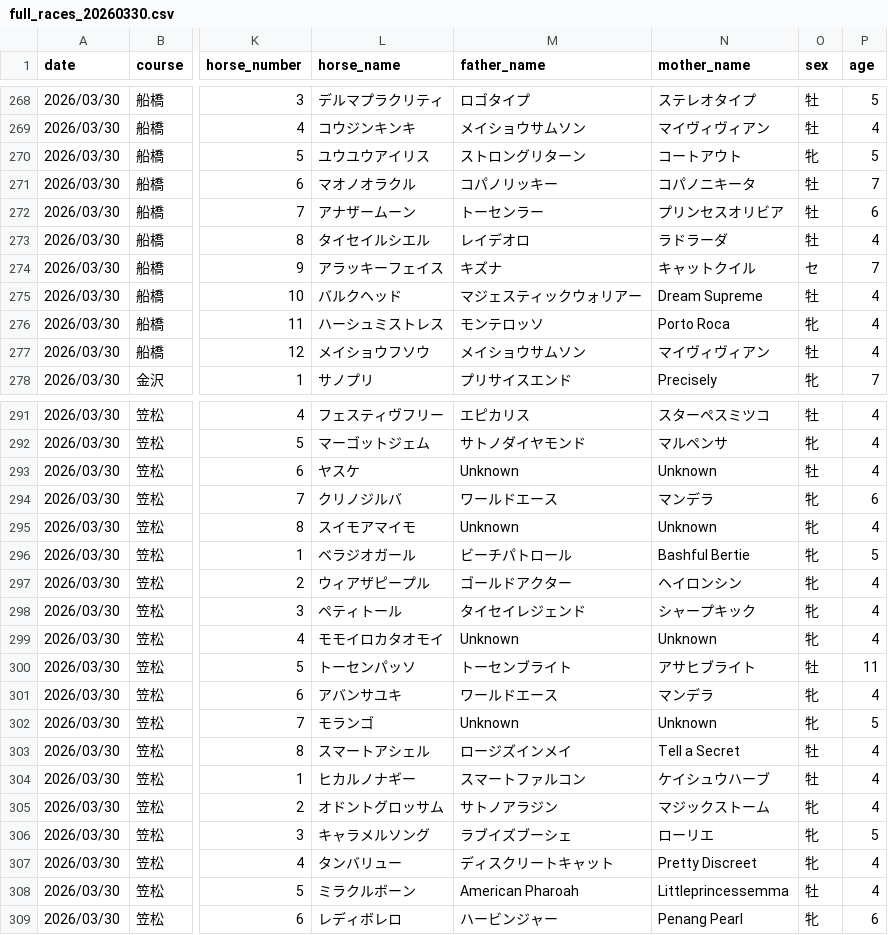
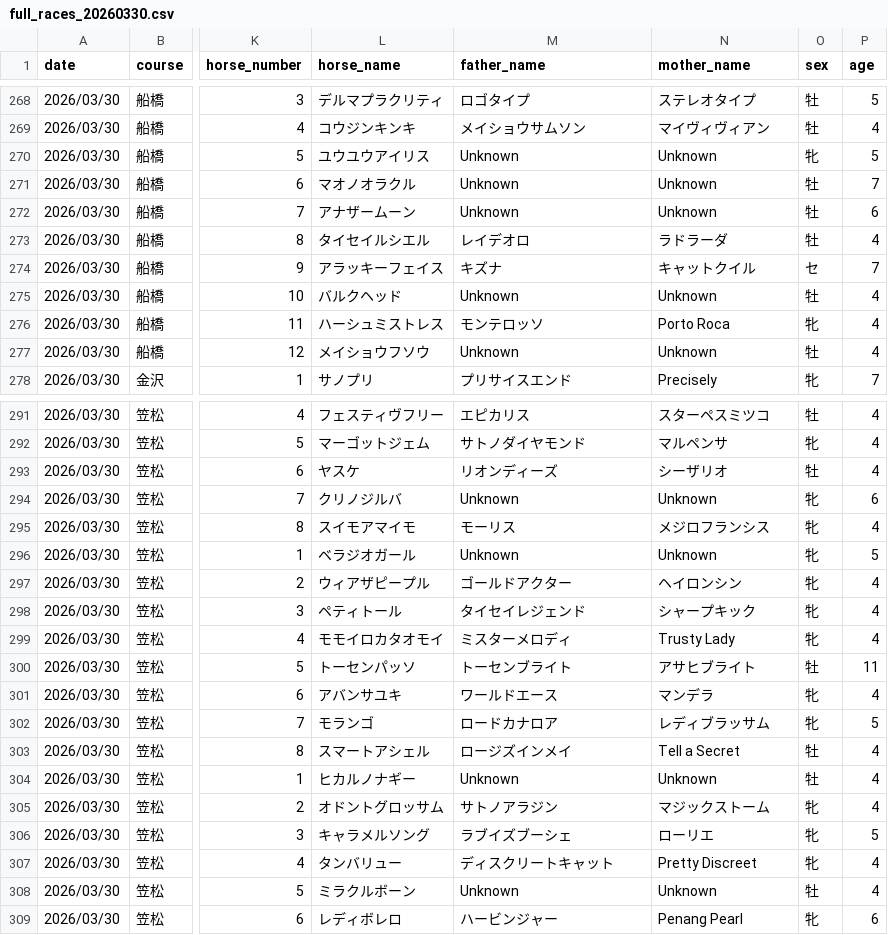
Before and after one commit to My-Game-Manage/NKScraper, a CSV file: data/full_races_20260330.csv, drawn as a sheet; only a part is shown, gaps mark what is left out; the diff covers the shown part only; the diff names each change by its address in the sheet, - before the commit and + after, or states it on an @@ line.

```diff
--- a/data/full_races_20260330.csv
+++ b/data/full_races_20260330.csv
-M270 (father_name): ストロングリターン
+M270 (father_name): Unknown
-N270 (mother_name): コートアウト
+N270 (mother_name): Unknown
-M271 (father_name): コパノリッキー
+M271 (father_name): Unknown
-N271 (mother_name): コパノニキータ
+N271 (mother_name): Unknown
-M272 (father_name): トーセンラー
+M272 (father_name): Unknown
-N272 (mother_name): プリンセスオリビア
+N272 (mother_name): Unknown
-M275 (father_name): マジェスティックウォリアー
+M275 (father_name): Unknown
-N275 (mother_name): Dream Supreme
+N275 (mother_name): Unknown
-M277 (father_name): メイショウサムソン
+M277 (father_name): Unknown
-N277 (mother_name): マイヴィヴィアン
+N277 (mother_name): Unknown
-M293 (father_name): Unknown
+M293 (father_name): リオンディーズ
-N293 (mother_name): Unknown
+N293 (mother_name): シーザリオ
-M294 (father_name): ワールドエース
+M294 (father_name): Unknown
-N294 (mother_name): マンデラ
+N294 (mother_name): Unknown
-M295 (father_name): Unknown
+M295 (father_name): モーリス
-N295 (mother_name): Unknown
+N295 (mother_name): メジロフランシス
-M296 (father_name): ビーチパトロール
+M296 (father_name): Unknown
-N296 (mother_name): Bashful Bertie
+N296 (mother_name): Unknown
-M299 (father_name): Unknown
+M299 (father_name): ミスターメロディ
-N299 (mother_name): Unknown
+N299 (mother_name): Trusty Lady
-M302 (father_name): Unknown
+M302 (father_name): ロードカナロア
-N302 (mother_name): Unknown
+N302 (mother_name): レディブラッサム
-M304 (father_name): スマートファルコン
+M304 (father_name): Unknown
-N304 (mother_name): ケイシュウハーブ
+N304 (mother_name): Unknown
-M308 (father_name): American Pharoah
+M308 (father_name): Unknown
-N308 (mother_name): Littleprincessemma
+N308 (mother_name): Unknown
```
Also changed, not shown: 72 edited cells elsewhere in this file, 2 other files.
